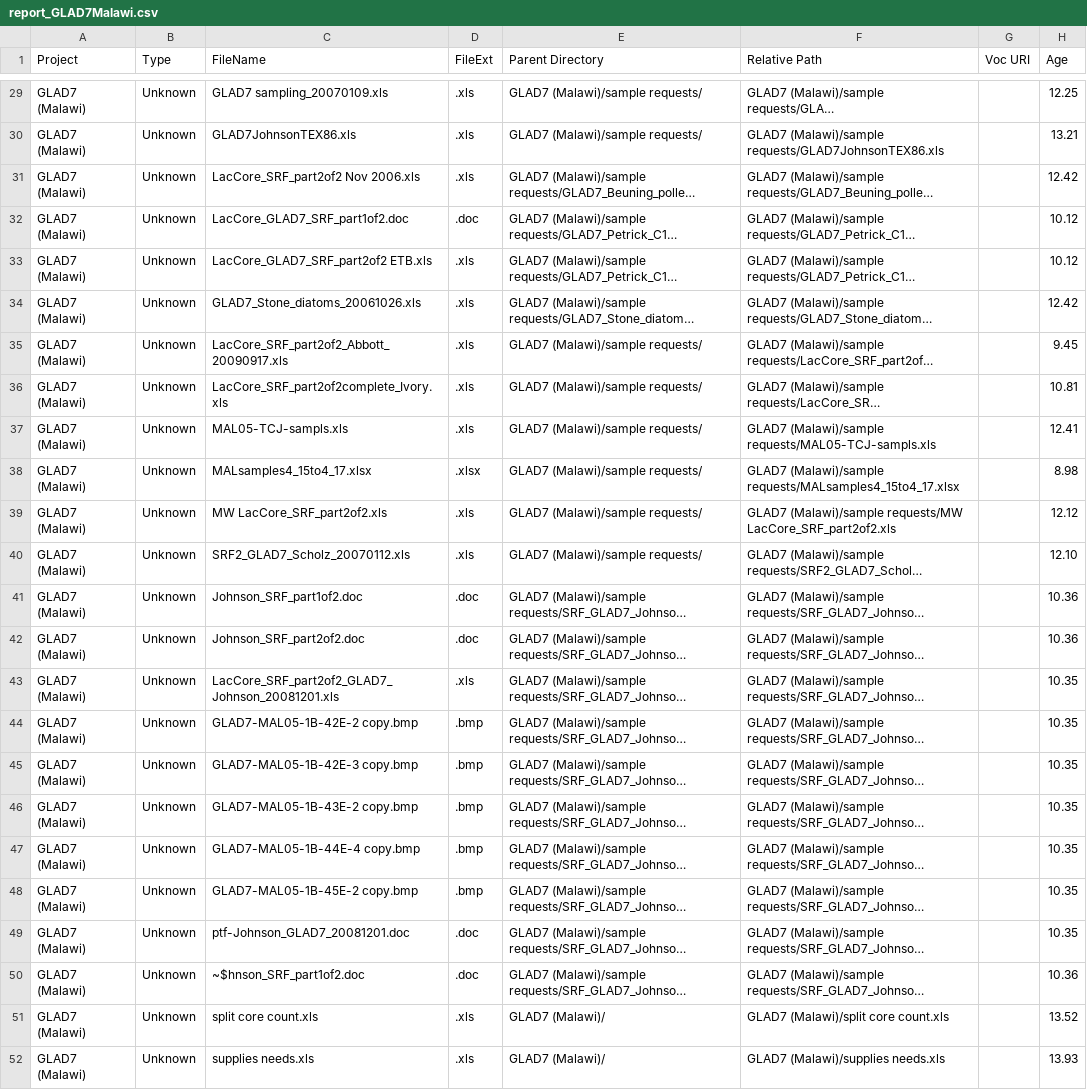
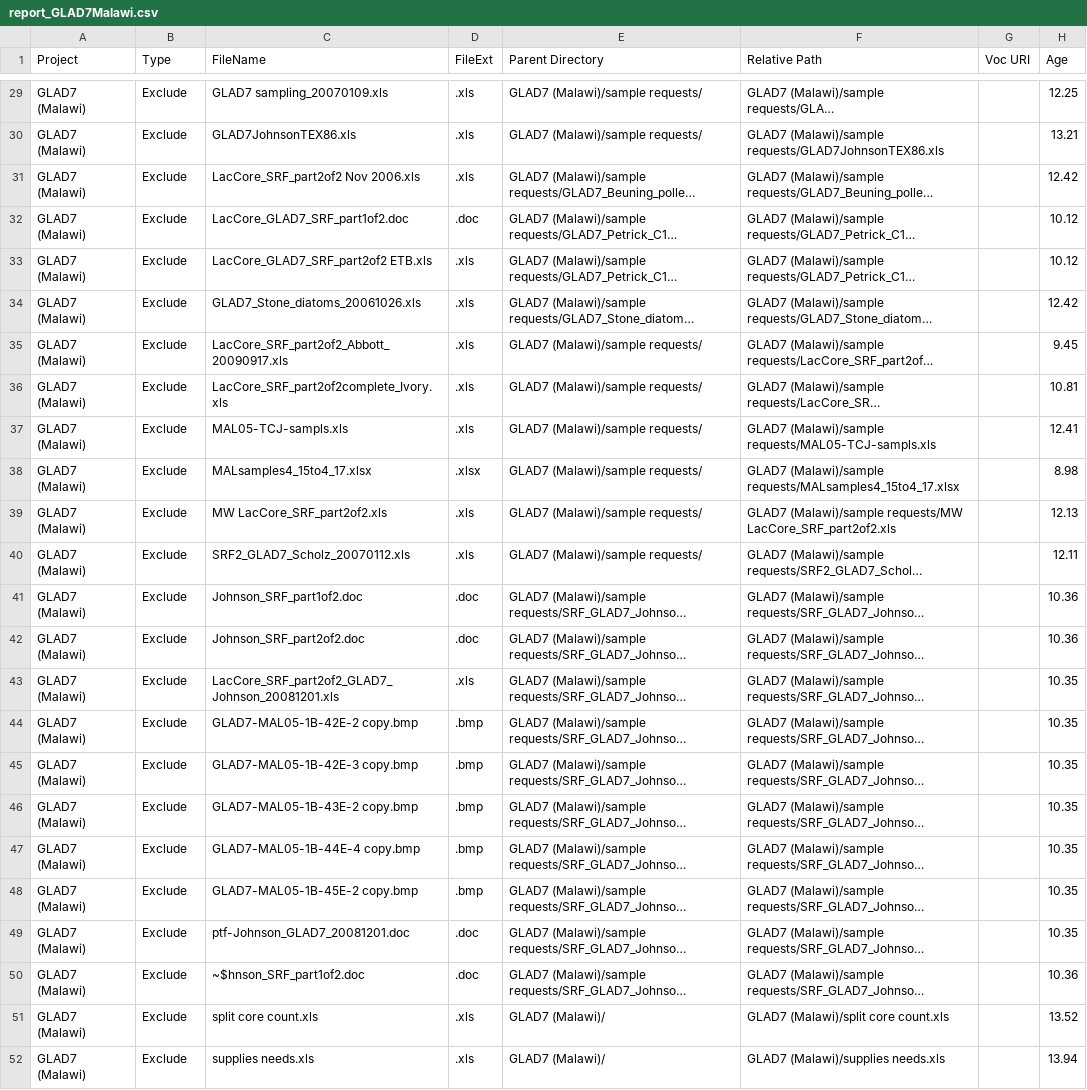
Before and after one commit to OpenCoreData/ocdGarden, a CSV file: CSDCO/VaultWalker/output/report_GLAD7Malawi.csv, drawn as a sheet; only a part is shown, gaps mark what is left out; long unchanged cells end in …; the diff covers the shown part only; the diff names each change by its address in the sheet, - before the commit and + after, or states it on an @@ line.

```diff
--- a/CSDCO/VaultWalker/output/report_GLAD7Malawi.csv
+++ b/CSDCO/VaultWalker/output/report_GLAD7Malawi.csv
-B29:B52 (Type): Unknown
+B29:B52 (Type): Exclude
-H39 (Age): 12.12
+H39 (Age): 12.13
-H40 (Age): 12.10
+H40 (Age): 12.11
-H52 (Age): 13.93
+H52 (Age): 13.94
```
Also changed, not shown: 33 edited cells elsewhere in this file, 18 other files.
